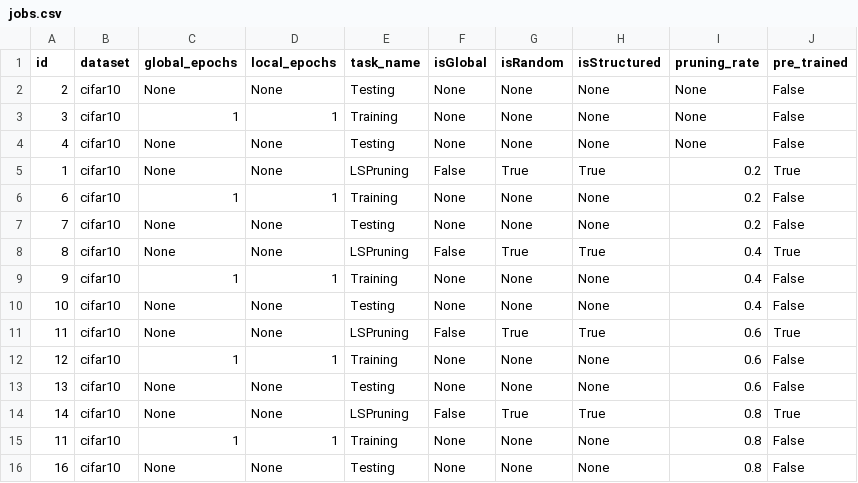
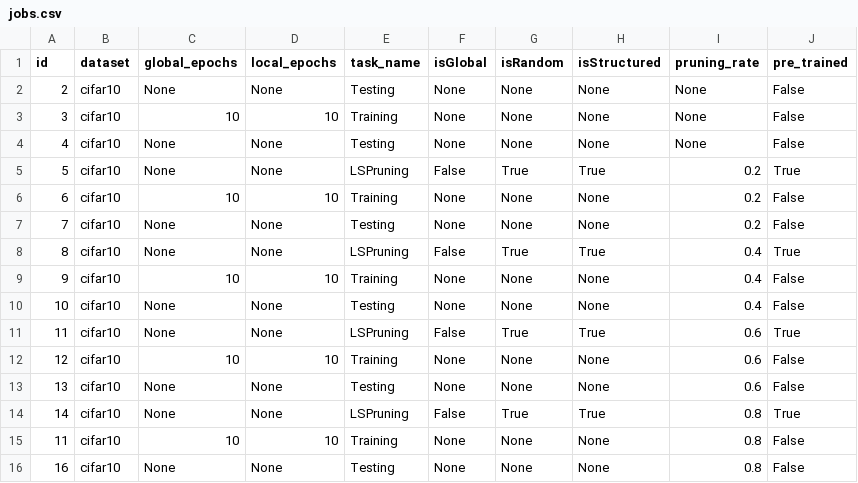
Before and after one commit to alemsc99/simulator_4.0, a CSV file: jobs.csv, drawn as a sheet.

Commit message:
modificare training epochs per accuracy decente

```diff
--- a/jobs.csv
+++ b/jobs.csv
@@ -2,15 +2,15 @@ id,dataset,global_epochs,local_epochs,task_name,isGlobal,isRandom,isStructured,p
 2,cifar10,None,None,Testing,None,None,None,None,False
-3,cifar10,1,1,Training,None,None,None,None,False
+3,cifar10,10,10,Training,None,None,None,None,False
 4,cifar10,None,None,Testing,None,None,None,None,False
-1,cifar10,None,None,LSPruning,False,True,True,0.2,True
-6,cifar10,1,1,Training,None,None,None,0.2,False
+5,cifar10,None,None,LSPruning,False,True,True,0.2,True
+6,cifar10,10,10,Training,None,None,None,0.2,False
 7,cifar10,None,None,Testing,None,None,None,0.2,False
 8,cifar10,None,None,LSPruning,False,True,True,0.4,True
-9,cifar10,1,1,Training,None,None,None,0.4,False
+9,cifar10,10,10,Training,None,None,None,0.4,False
 10,cifar10,None,None,Testing,None,None,None,0.4,False
 11,cifar10,None,None,LSPruning,False,True,True,0.6,True
-12,cifar10,1,1,Training,None,None,None,0.6,False
+12,cifar10,10,10,Training,None,None,None,0.6,False
 13,cifar10,None,None,Testing,None,None,None,0.6,False
 14,cifar10,None,None,LSPruning,False,True,True,0.8,True
-11,cifar10,1,1,Training,None,None,None,0.8,False
+11,cifar10,10,10,Training,None,None,None,0.8,False
 16,cifar10,None,None,Testing,None,None,None,0.8,False
```
Also changed, not shown: 7 other files.
